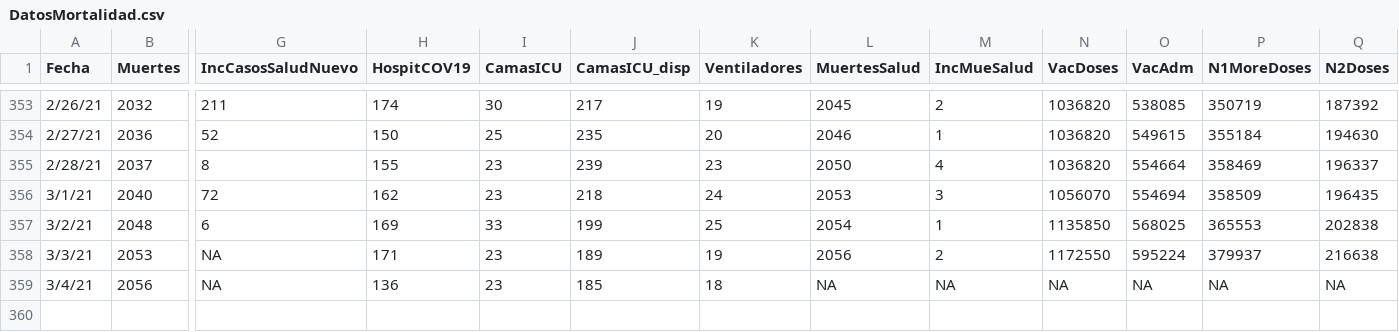
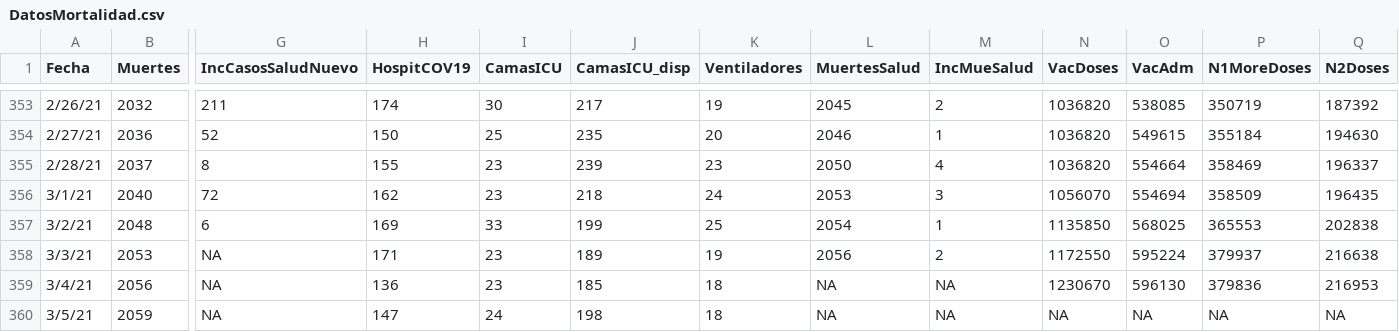
Before and after one commit to rafalab/pr-covid, a CSV file: dashboard/data/DatosMortalidad.csv, drawn as a sheet; only a part is shown, gaps mark what is left out; rows hold the shown columns only; the diff names each change by its address in the sheet, - before the commit and + after, or states it on an @@ line.

Commit message:
Actualizando datos de hospitalizaciones y vacunas

```diff
--- a/dashboard/data/DatosMortalidad.csv
+++ b/dashboard/data/DatosMortalidad.csv
-N359 (VacDoses): NA
+N359 (VacDoses): 1230670
-O359 (VacAdm): NA
+O359 (VacAdm): 596130
-P359 (N1MoreDoses): NA
+P359 (N1MoreDoses): 379836
-Q359 (N2Doses): NA
+Q359 (N2Doses): 216953
+row 360: 3/5/21 | 2059 | NA | 147 | 24 | 198 | 18 | NA | NA | NA | NA | NA | NA
```
